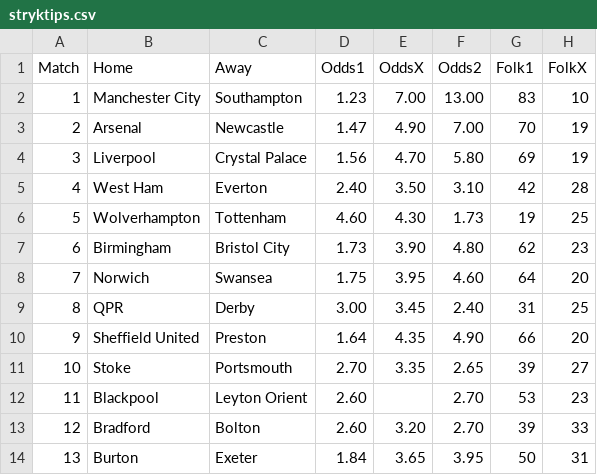
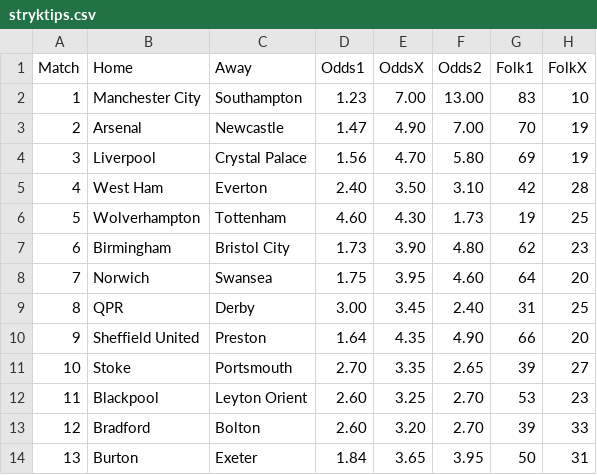
Before and after one commit to JulleFibonacci/stryktipsdata-csv, a CSV file: stryktips.csv, drawn as a sheet; only a part is shown; the diff names each change by its address in the sheet, - before the commit and + after, or states it on an @@ line.

Commit message:
Update stryktips.csv

```diff
--- a/stryktips.csv
+++ b/stryktips.csv
-E12 (OddsX): (empty)
+E12 (OddsX): 3.25
```
